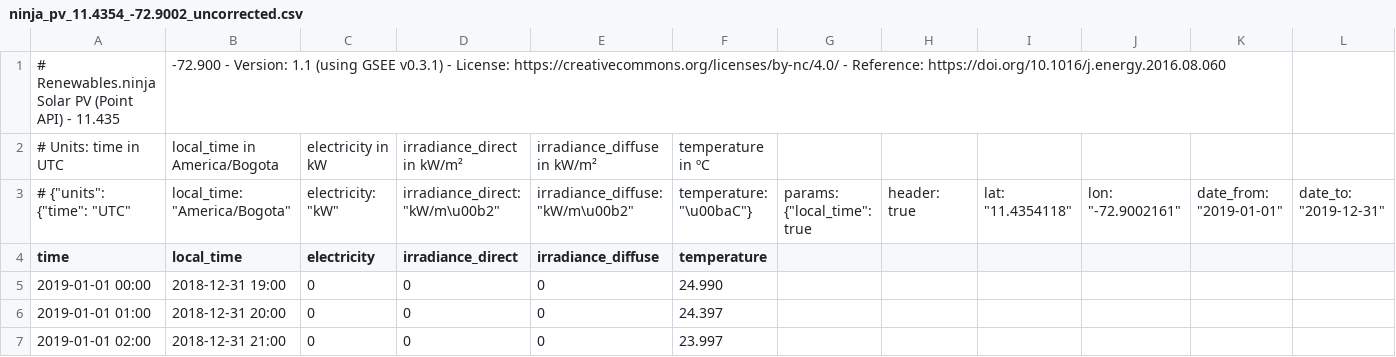
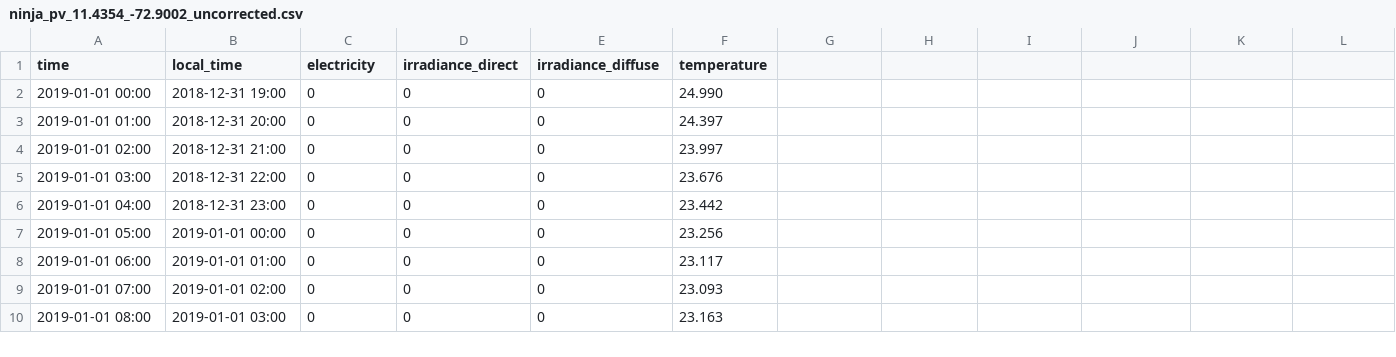
Before and after one commit to ealvacol/SYE2, a CSV file: ninja_pv_11.4354_-72.9002_uncorrected.csv, drawn as a sheet; only a part is shown; the shorter side is filled out with more unchanged rows; rows hold the shown columns only; the diff names each change by its address in the sheet, - before the commit and + after, or states it on an @@ line.

Commit message:
Update ninja_pv_11.4354_-72.9002_uncorrected.csv

```diff
--- a/ninja_pv_11.4354_-72.9002_uncorrected.csv
+++ b/ninja_pv_11.4354_-72.9002_uncorrected.csv
-row 1: # Renewables.ninja Solar PV (Point API) - 11.435 | -72.900 - Version: 1.1 (using GSEE v0.3.1) - License: https://creativecommons.org/licenses/by-nc/4.0/ - Reference: https://doi.org/10.1016/j.energy.2016.08.060
-row 2: # Units: time in UTC | local_time in America/Bogota | electricity in kW | irradiance_direct in kW/m² | irradiance_diffuse in kW/m² | temperature in ºC
-row 3: # {"units": {"time": "UTC" | local_time: "America/Bogota" | electricity: "kW" | irradiance_direct: "kW/m\u00b2" | irradiance_diffuse: "kW/m\u00b2" | temperature: "\u00baC"} | params: {"local_time": true | header: true | lat: "11.4354118" | lon: "-72.9002161" | date_from: "2019-01-01" | date_to: "2019-12-31"
```
